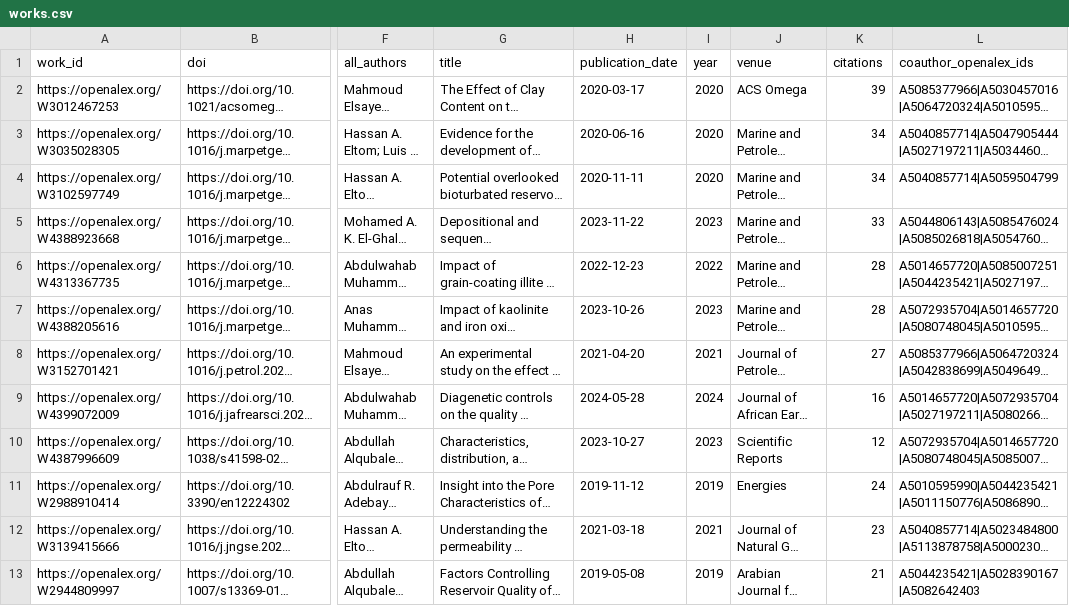
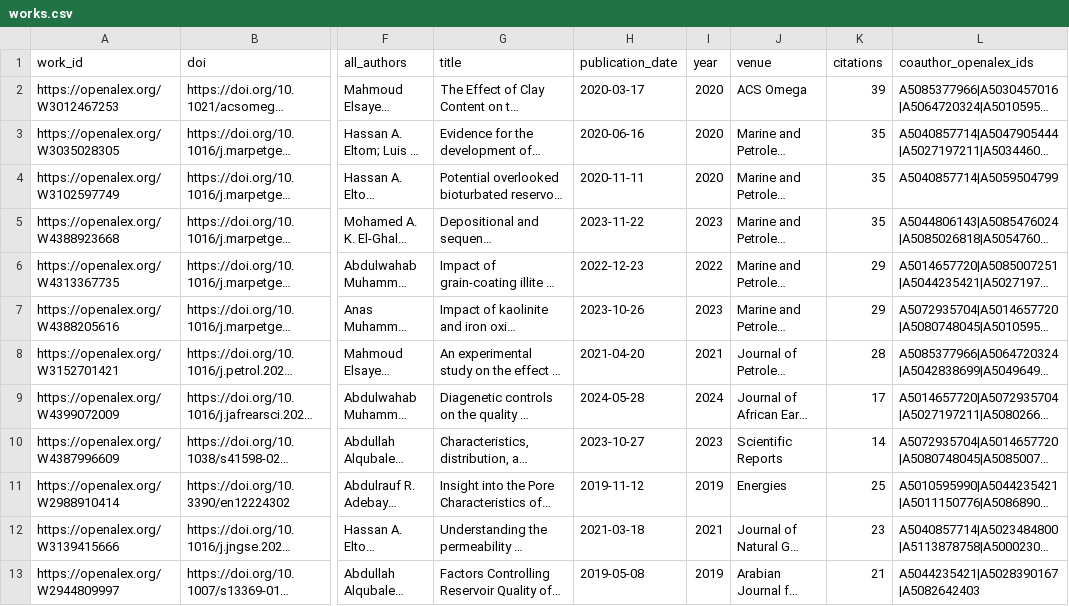
Before and after one commit to digitalgeosciences/idb, a CSV file: data/works.csv, drawn as a sheet; only a part is shown, gaps mark what is left out; long unchanged cells end in …; the diff covers the shown part only; the diff names each change by its address in the sheet, - before the commit and + after, or states it on an @@ line.

```diff
--- a/data/works.csv
+++ b/data/works.csv
-K3:K4 (citations): 34
+K3:K4 (citations): 35
-K5 (citations): 33
+K5 (citations): 35
-K6:K7 (citations): 28
+K6:K7 (citations): 29
-K8 (citations): 27
+K8 (citations): 28
-K9 (citations): 16
+K9 (citations): 17
-K10 (citations): 12
+K10 (citations): 14
-K11 (citations): 24
+K11 (citations): 25
```
Also changed, not shown: 2 added rows, 2 removed rows, 5 moved rows and 2 edited cells elsewhere in this file, data/config/authors-source.csv, data/work_institutions.csv, 8 other files.
